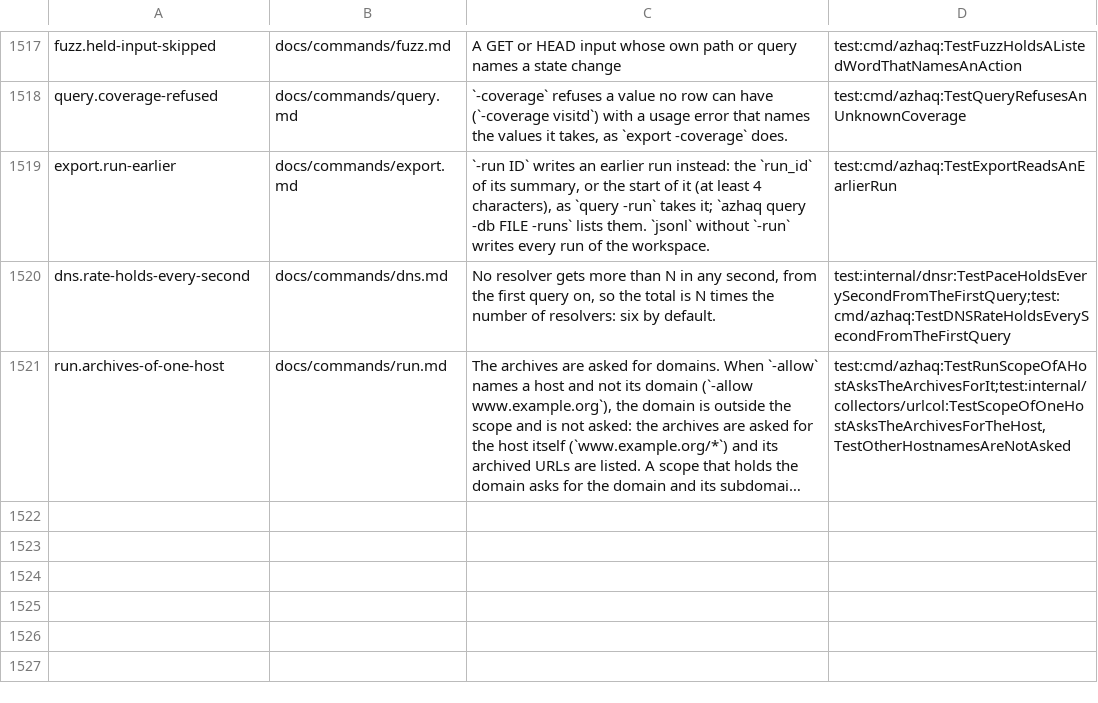
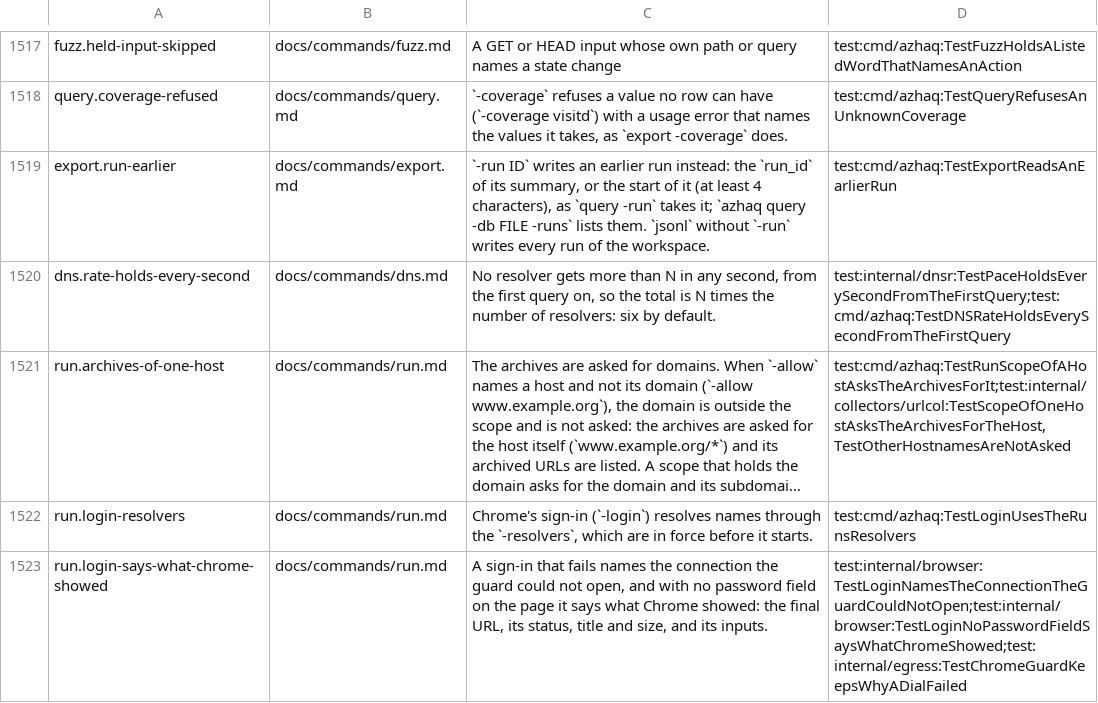
Before and after one commit to lilsadfoqs/azhaq, a TSV file: docs/claims.tsv, drawn as a sheet; only a part is shown, gaps mark what is left out; long unchanged cells end in …; the diff names each change by its address in the sheet, - before the commit and + after, or states it on an @@ line.

Commit message:
fix(run): sign in with the run's resolvers, say what chrome showed
The sign-in ran before the -resolvers were in force, so Chrome's guard
dialed names through the system resolver and the page failed with an
empty response. The resolvers are now set up before the sign-in, and
roles puts them back before a renewal's sign-in.

The guard keeps why a dial failed, and a failed sign-in names the
connection. With no password field, the error says what Chrome shows:
final URL, status, title, size and inputs.

```diff
--- a/docs/claims.tsv
+++ b/docs/claims.tsv
+row 1522: run.login-resolvers | docs/commands/run.md | Chrome's sign-in (`-login`) resolves names through the `-resolvers`, which are in force before it starts. | test:cmd/azhaq:TestLoginUsesTheRunsResolvers
+row 1523: run.login-says-what-chrome-showed | docs/commands/run.md | A sign-in that fails names the connection the guard could not open, and with no password field on the page it says what Chrome showed: the final URL, its status, title and size, and its inputs. | test:internal/browser:TestLoginNamesTheConnectionTheGuardCouldNotOpen;test:internal/browser:TestLoginNoPasswordFieldSaysWhatChromeShowed;test:internal/egress:TestChromeGuardKeepsWhyADialFailed
```
Also changed, not shown: 9 other files.
